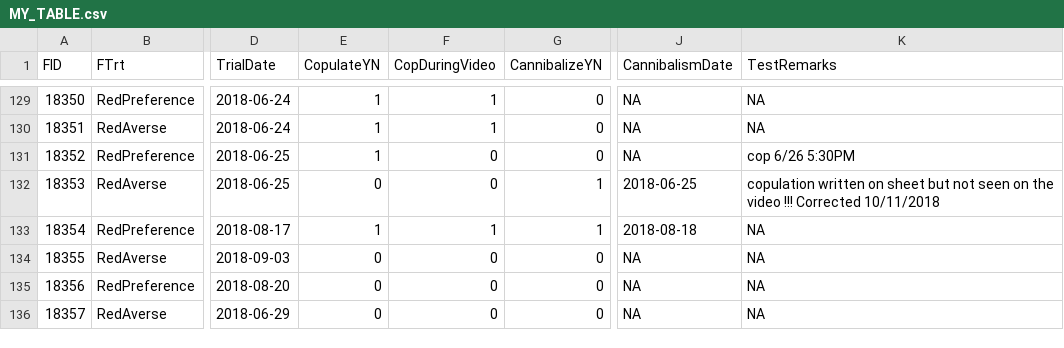
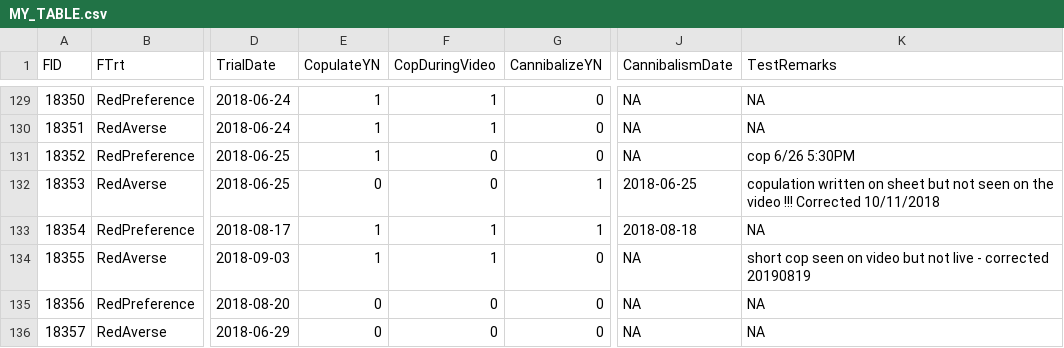
Before and after one commit to MalikaIhle/FlexibleSexualAppetite_part2, a CSV file: 3_ExtractedData/MY_TABLE.csv, drawn as a sheet; only a part is shown, gaps mark what is left out; the diff names each change by its address in the sheet, - before the commit and + after, or states it on an @@ line.

Commit message:
data correction once video watching finished

```diff
--- a/3_ExtractedData/MY_TABLE.csv
+++ b/3_ExtractedData/MY_TABLE.csv
-E134 (CopulateYN): 0
+E134 (CopulateYN): 1
-F134 (CopDuringVideo): 0
+F134 (CopDuringVideo): 1
-K134 (TestRemarks): NA
+K134 (TestRemarks): short cop seen on video but not live - corrected 20190819
```
Also changed, not shown: 6 other files.
